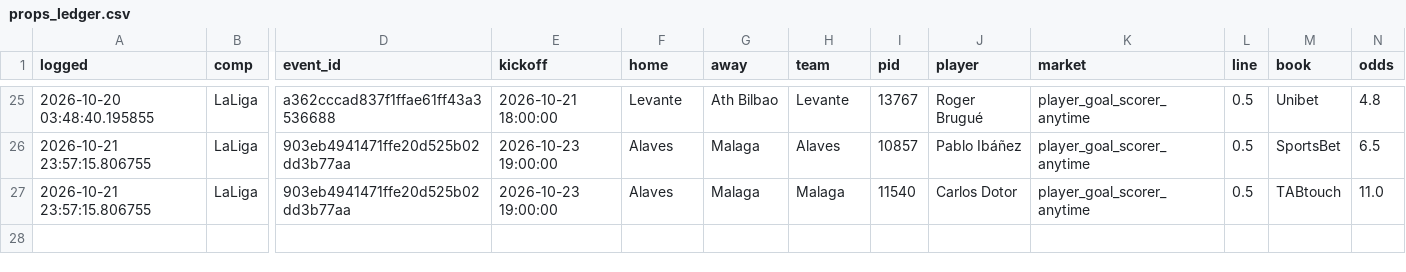
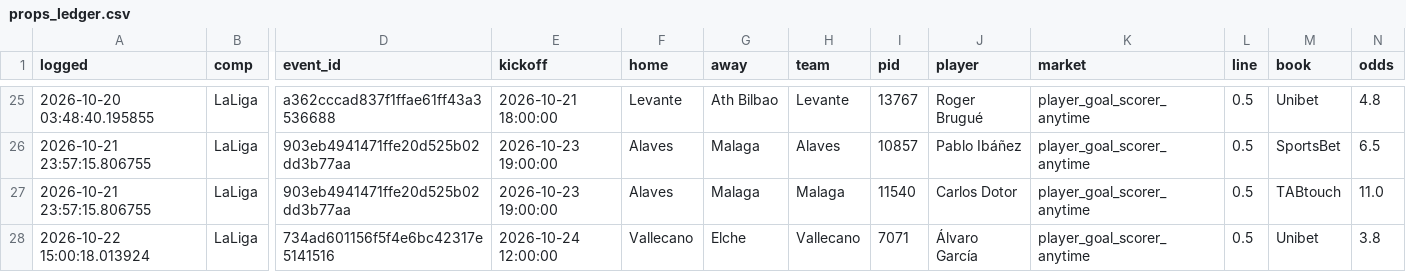
Before and after one commit to sebastianmansour910-art/epl-predictor, a CSV file: data/props_ledger.csv, drawn as a sheet; only a part is shown, gaps mark what is left out; rows hold the shown columns only; the diff names each change by its address in the sheet, - before the commit and + after, or states it on an @@ line.

```diff
--- a/data/props_ledger.csv
+++ b/data/props_ledger.csv
+row 28: 2026-10-22 15:00:18.013924 | LaLiga | 734ad601156f5f4e6bc42317e5141516 | 2026-10-24 12:00:00 | Vallecano | Elche | Vallecano | 7071 | Álvaro García | player_goal_scorer_anytime | 0.5 | Unibet | 3.8
```
Also changed, not shown: data/props_model.csv, 5 other files.
